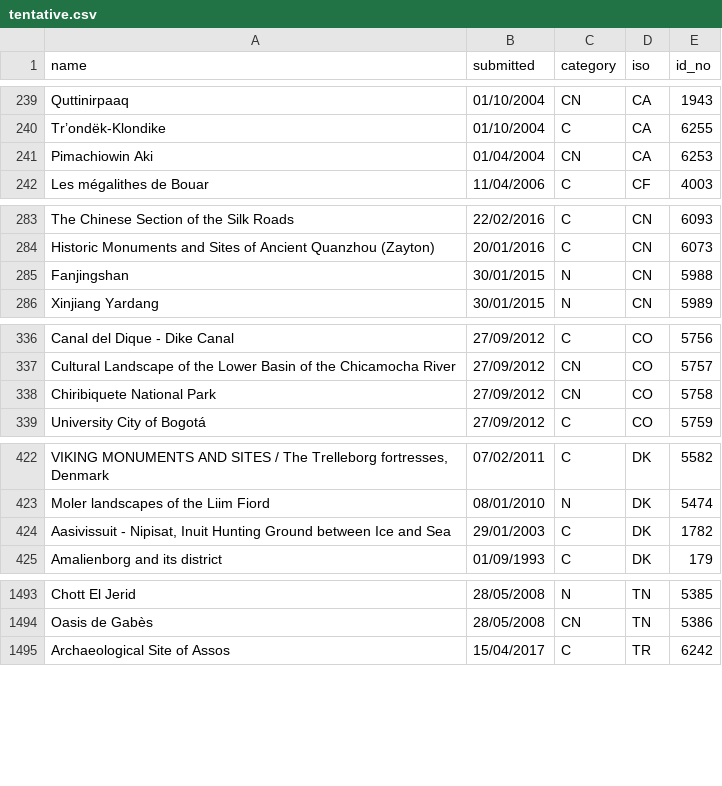
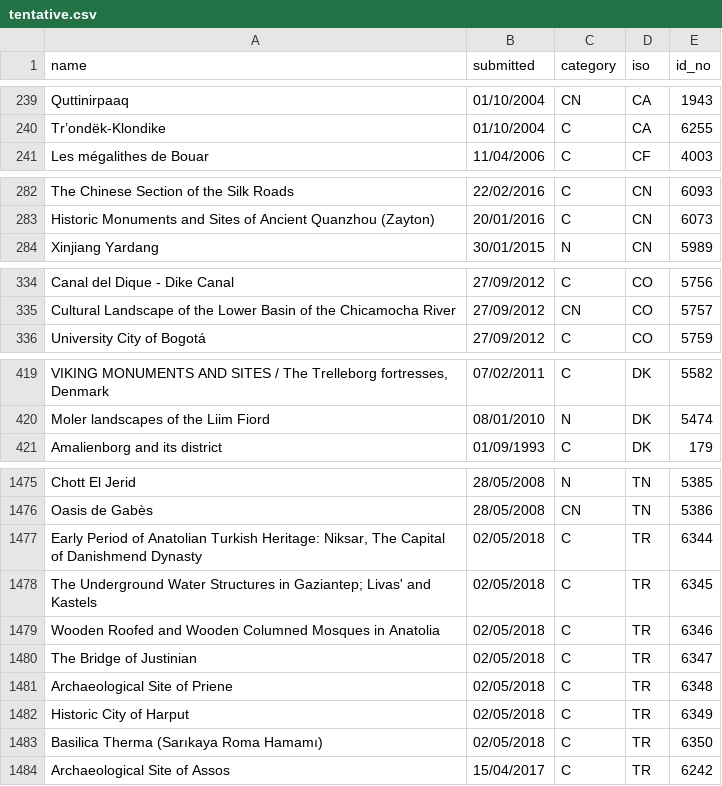
Before and after one commit to alexcurylo/iso3166-flags-maps-worldheritage, a CSV file: worldheritage/tentative/tentative.csv, drawn as a sheet; only a part is shown, gaps mark what is left out; removed rows and columns are numbered as before the commit, all else as after; the diff covers the shown part only; the diff names each change by its address in the sheet, - before the commit and + after, or states it on an @@ line.

Commit message:
Update Tentative lists for 2018 inscriptions

```diff
--- a/worldheritage/tentative/tentative.csv
+++ b/worldheritage/tentative/tentative.csv
-row 241: Pimachiowin Aki | 01/04/2004 | CN | CA | 6253
-row 285: Fanjingshan | 30/01/2015 | N | CN | 5988
-row 338: Chiribiquete National Park | 27/09/2012 | CN | CO | 5758
-row 424: Aasivissuit - Nipisat, Inuit Hunting Ground between Ice and Sea | 29/01/2003 | C | DK | 1782
+row 1477: Early Period of Anatolian Turkish Heritage: Niksar, The Capital of Danishmend Dynasty | 02/05/2018 | C | TR | 6344
+row 1478: The Underground Water Structures in Gaziantep; Livas' and Kastels | 02/05/2018 | C | TR | 6345
+row 1479: Wooden Roofed and Wooden Columned Mosques in Anatolia | 02/05/2018 | C | TR | 6346
+row 1480: The Bridge of Justinian | 02/05/2018 | C | TR | 6347
+row 1481: Archaeological Site of Priene | 02/05/2018 | C | TR | 6348
+row 1482: Historic City of Harput | 02/05/2018 | C | TR | 6349
+row 1483: Basilica Therma (Sarıkaya Roma Hamamı) | 02/05/2018 | C | TR | 6350
```
Also changed, not shown: 2 added rows, 16 removed rows and 1 edited cell elsewhere in this file, 5 other files.
